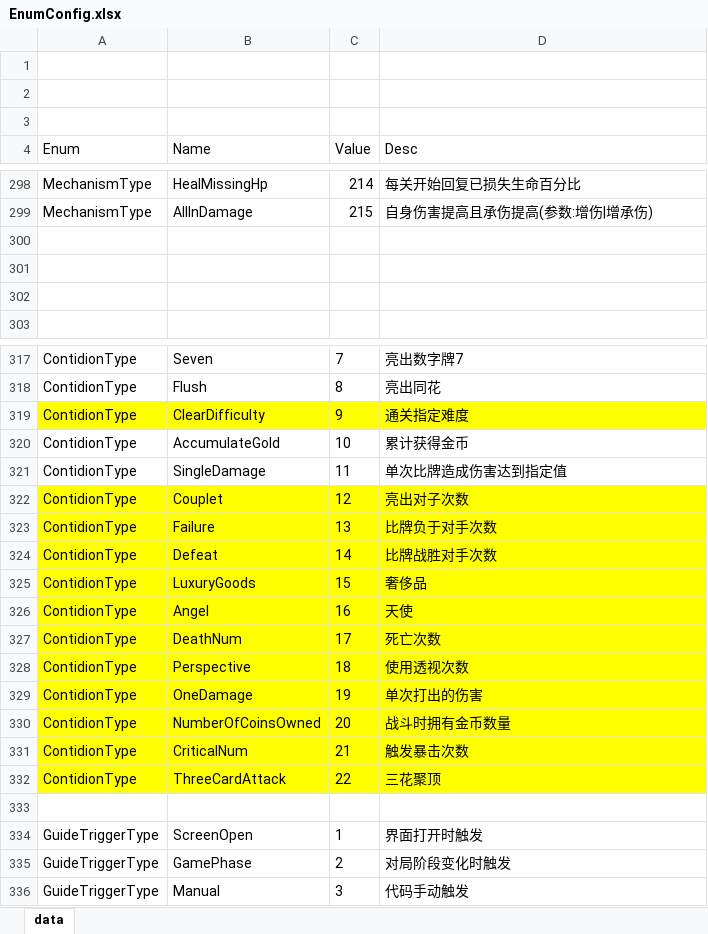
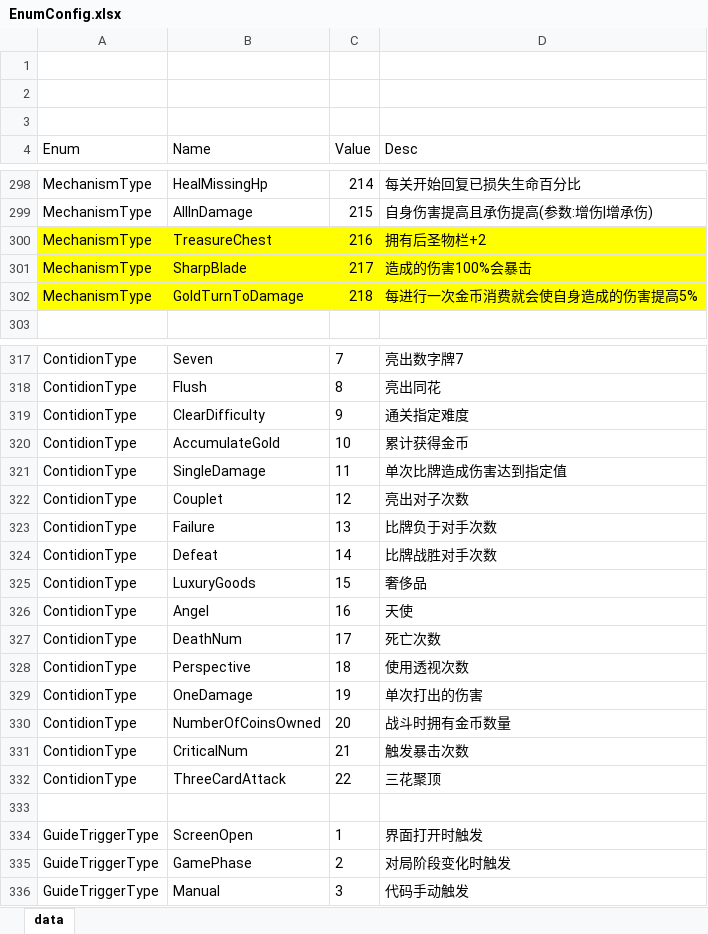
Before and after one commit to snakeazh/cardClient, an Excel workbook: Config/EnumConfig.xlsx, sheet data, drawn as a sheet; only a part is shown, gaps mark what is left out; values as stored, in another font and other column widths than the file's, no borders; the diff names each change by its address in the sheet, - before the commit and + after, or states it on an @@ line.

```diff
--- a/Config/EnumConfig.xlsx (sheet data)
+++ b/Config/EnumConfig.xlsx (sheet data)
-row 300: (empty)
+row 300: MechanismType | TreasureChest | 216 | 拥有后圣物栏+2
-A300:D302 fill: none
+A300:D302 fill: #FFFF00
-row 301: (empty)
+row 301: MechanismType | SharpBlade | 217 | 造成的伤害100%会暴击
-row 302: (empty)
+row 302: MechanismType | GoldTurnToDamage | 218 | 每进行一次金币消费就会使自身造成的伤害提高5%
-A319:D319 fill: #FFFF00
+A319:D319 fill: none
-A322:D332 fill: #FFFF00
+A322:D332 fill: none
```
Also changed, not shown: Config/RelicConfig.xlsx, Config/RelicEntryConfig.xlsx.
